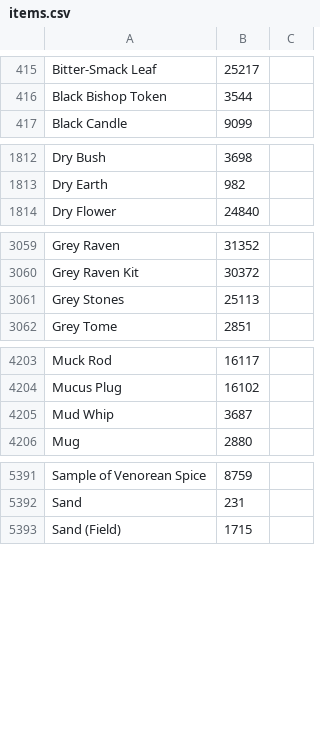
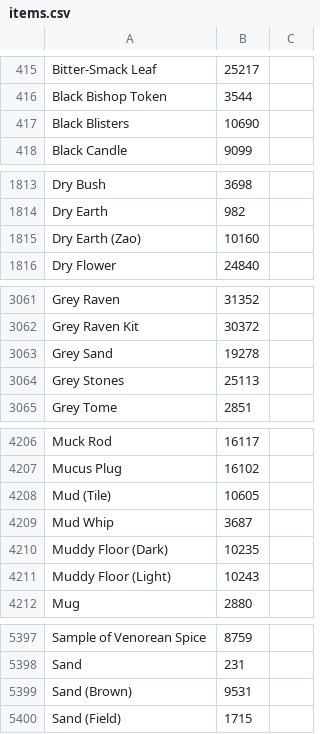
Before and after one commit to Marilyth/tibia-market-tracker, a CSV file: src/items.csv, drawn as a sheet; only a part is shown, gaps mark what is left out; the diff covers the shown part only; the diff names each change by its address in the sheet, - before the commit and + after, or states it on an @@ line.

```diff
--- a/src/items.csv
+++ b/src/items.csv
+row 417: Black Blisters | 10690
+row 1815: Dry Earth (Zao) | 10160
+row 3063: Grey Sand | 19278
+row 4208: Mud (Tile) | 10605
+row 4210: Muddy Floor (Dark) | 10235
+row 4211: Muddy Floor (Light) | 10243
+row 5399: Sand (Brown) | 9531
```
Also changed, not shown: 1 edited cell elsewhere in this file, 2 other files.
